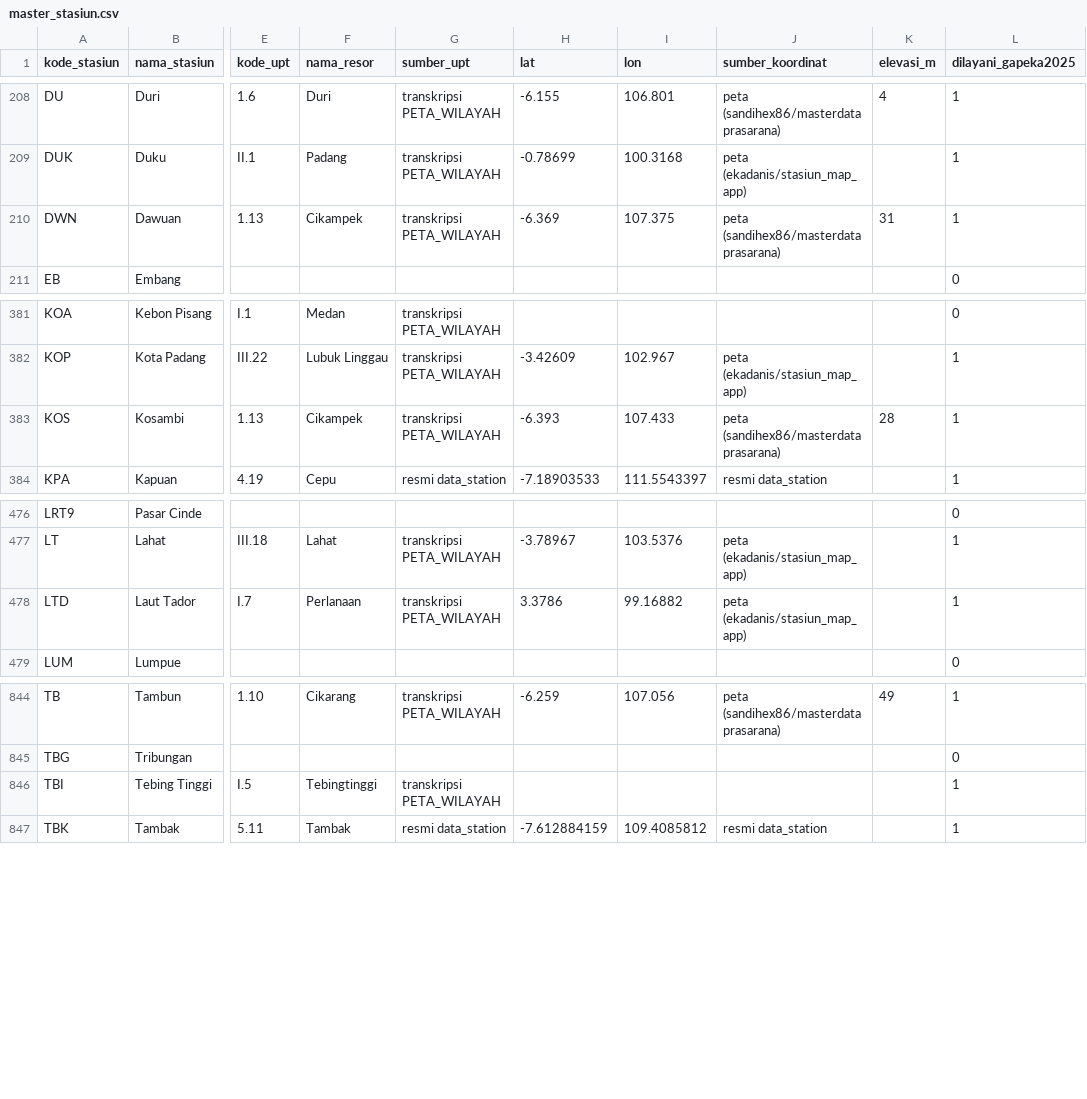
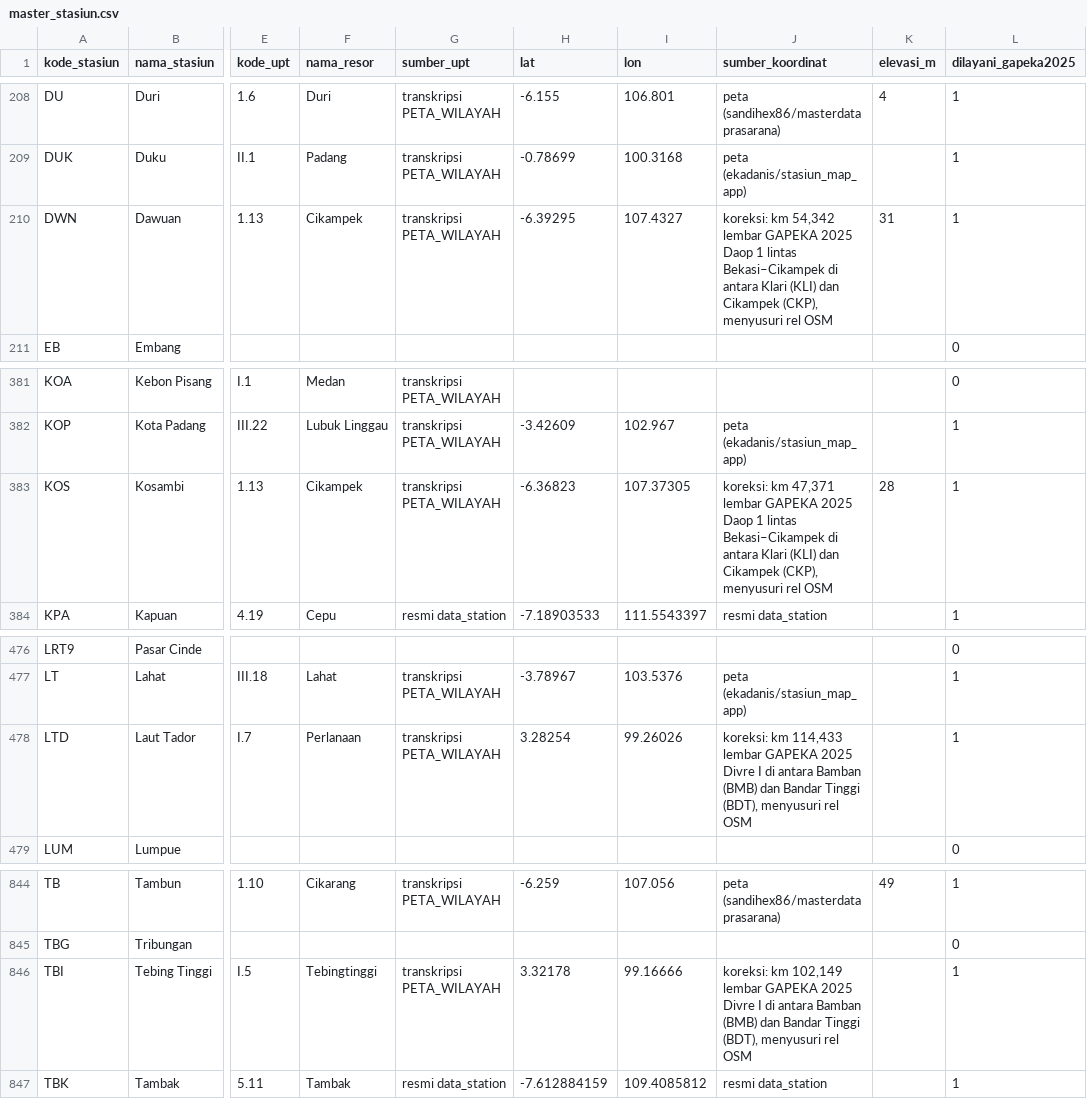
Before and after one commit to ydppramono-cpu/gangguan_operasional, a CSV file: db/csv/master_stasiun.csv, drawn as a sheet; only a part is shown, gaps mark what is left out; the diff names each change by its address in the sheet, - before the commit and + after, or states it on an @@ line.

```diff
--- a/db/csv/master_stasiun.csv
+++ b/db/csv/master_stasiun.csv
-H210 (lat): -6.369
+H210 (lat): -6.39295
-I210 (lon): 107.375
+I210 (lon): 107.4327
-J210 (sumber_koordinat): peta (sandihex86/masterdataprasarana)
+J210 (sumber_koordinat): koreksi: km 54,342 lembar GAPEKA 2025 Daop 1 lintas Bekasi–Cikampek di antara Klari (KLI) dan Cikampek (CKP), menyusuri rel OSM
-H383 (lat): -6.393
+H383 (lat): -6.36823
-I383 (lon): 107.433
+I383 (lon): 107.37305
-J383 (sumber_koordinat): peta (sandihex86/masterdataprasarana)
+J383 (sumber_koordinat): koreksi: km 47,371 lembar GAPEKA 2025 Daop 1 lintas Bekasi–Cikampek di antara Klari (KLI) dan Cikampek (CKP), menyusuri rel OSM
-H478 (lat): 3.3786
+H478 (lat): 3.28254
-I478 (lon): 99.16882
+I478 (lon): 99.26026
-J478 (sumber_koordinat): peta (ekadanis/stasiun_map_app)
+J478 (sumber_koordinat): koreksi: km 114,433 lembar GAPEKA 2025 Divre I di antara Bamban (BMB) dan Bandar Tinggi (BDT), menyusuri rel OSM
-H846 (lat): (empty)
+H846 (lat): 3.32178
-I846 (lon): (empty)
+I846 (lon): 99.16666
-J846 (sumber_koordinat): (empty)
+J846 (sumber_koordinat): koreksi: km 102,149 lembar GAPEKA 2025 Divre I di antara Bamban (BMB) dan Bandar Tinggi (BDT), menyusuri rel OSM
```
Also changed, not shown: db/csv/_manifest.csv, db/sumber/koreksi_koordinat_stasiun.csv, 29 other files.
